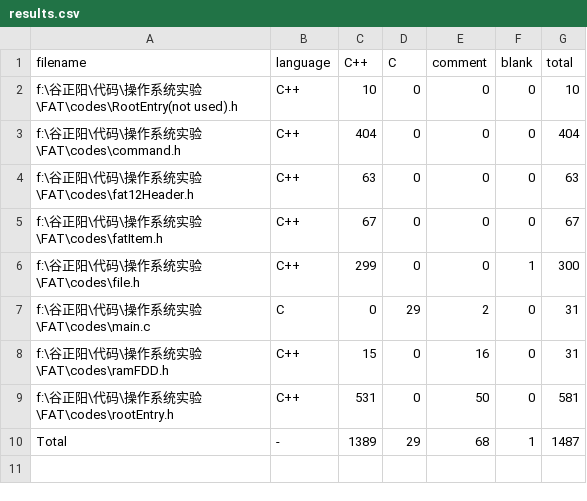
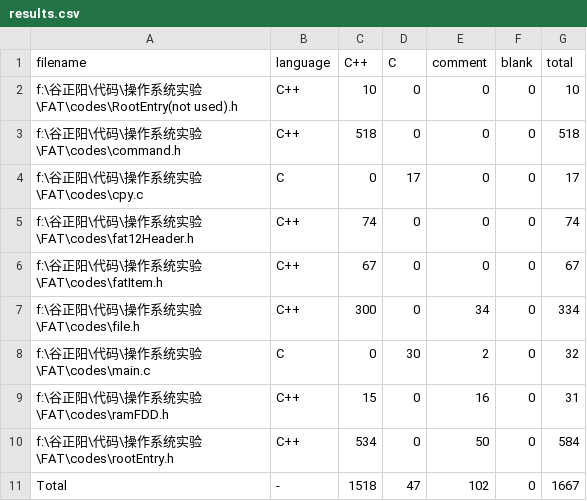
Before and after one commit to guzhegnyang/operating_system_experiment, a CSV file: FAT/codes/.VSCodeCounter/results.csv, drawn as a sheet.

```diff
--- a/FAT/codes/.VSCodeCounter/results.csv
+++ b/FAT/codes/.VSCodeCounter/results.csv
@@ -2,9 +2,10 @@ filename, language, C++, C, comment, blank, total
 f:\谷正阳\代码\操作系统实验\FAT\codes\RootEntry(not used).h, C++, 10, 0, 0, 0, 10
-f:\谷正阳\代码\操作系统实验\FAT\codes\command.h, C++, 404, 0, 0, 0, 404
-f:\谷正阳\代码\操作系统实验\FAT\codes\fat12Header.h, C++, 63, 0, 0, 0, 63
+f:\谷正阳\代码\操作系统实验\FAT\codes\command.h, C++, 518, 0, 0, 0, 518
+f:\谷正阳\代码\操作系统实验\FAT\codes\cpy.c, C, 0, 17, 0, 0, 17
+f:\谷正阳\代码\操作系统实验\FAT\codes\fat12Header.h, C++, 74, 0, 0, 0, 74
 f:\谷正阳\代码\操作系统实验\FAT\codes\fatItem.h, C++, 67, 0, 0, 0, 67
-f:\谷正阳\代码\操作系统实验\FAT\codes\file.h, C++, 299, 0, 0, 1, 300
-f:\谷正阳\代码\操作系统实验\FAT\codes\main.c, C, 0, 29, 2, 0, 31
+f:\谷正阳\代码\操作系统实验\FAT\codes\file.h, C++, 300, 0, 34, 0, 334
+f:\谷正阳\代码\操作系统实验\FAT\codes\main.c, C, 0, 30, 2, 0, 32
 f:\谷正阳\代码\操作系统实验\FAT\codes\ramFDD.h, C++, 15, 0, 16, 0, 31
-f:\谷正阳\代码\操作系统实验\FAT\codes\rootEntry.h, C++, 531, 0, 50, 0, 581
-Total, -, 1389, 29, 68, 1, 1487
+f:\谷正阳\代码\操作系统实验\FAT\codes\rootEntry.h, C++, 534, 0, 50, 0, 584
+Total, -, 1518, 47, 102, 0, 1667
```
Also changed, not shown: 57 other files.
